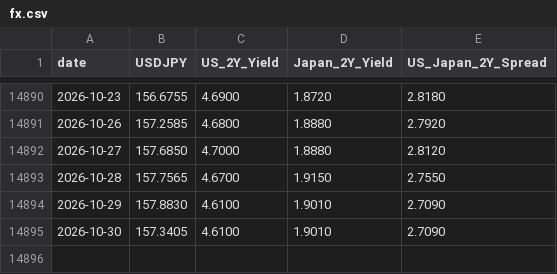
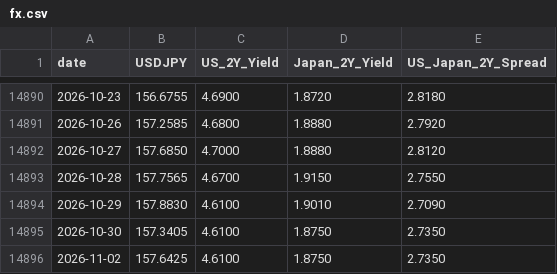
Before and after one commit to raylia529/market-indicators-dashboard, a CSV file: data/fx.csv, drawn as a sheet; only a part is shown, gaps mark what is left out.

```diff
--- a/data/fx.csv
+++ b/data/fx.csv
@@ -14894,2 +14894,3 @@ date,USDJPY,US_2Y_Yield,Japan_2Y_Yield,US_Japan_2Y_Spread
 2026-10-29,157.8830,4.6100,1.9010,2.7090
-2026-10-30,157.3405,4.6100,1.9010,2.7090
+2026-10-30,157.3405,4.6100,1.8750,2.7350
+2026-11-02,157.6425,4.6100,1.8750,2.7350
```
Also changed, not shown: data/nikkei-225.csv, data/taiex.csv, 13 other files.
